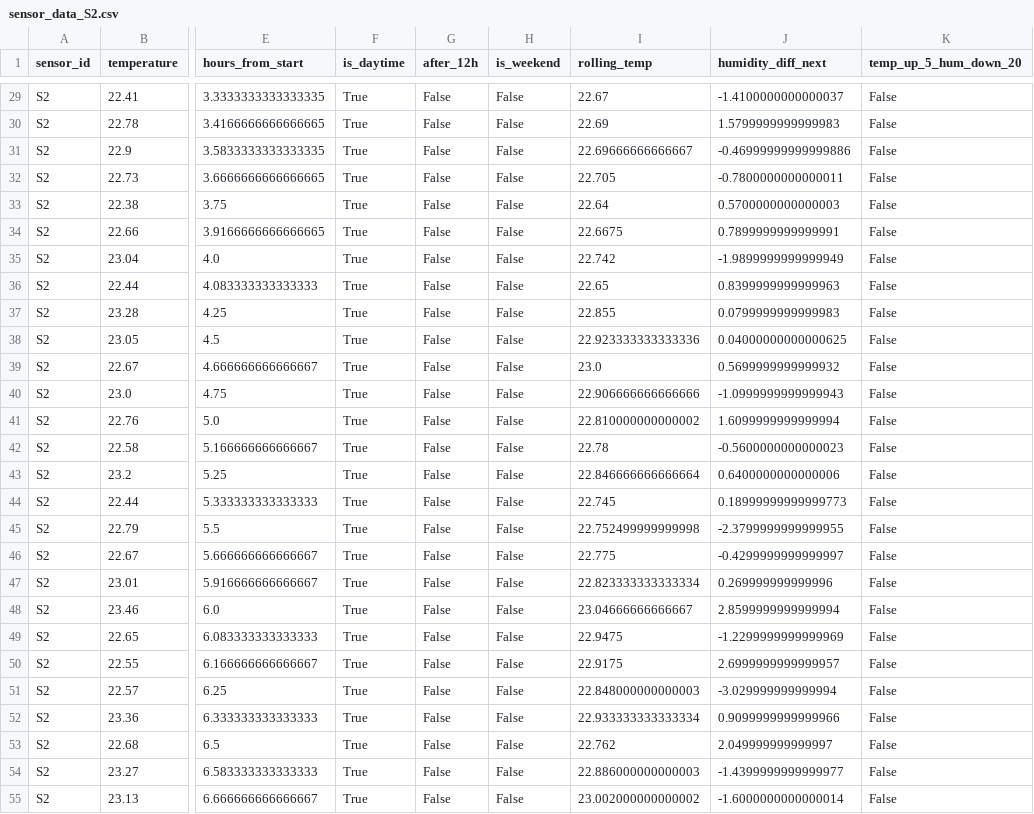
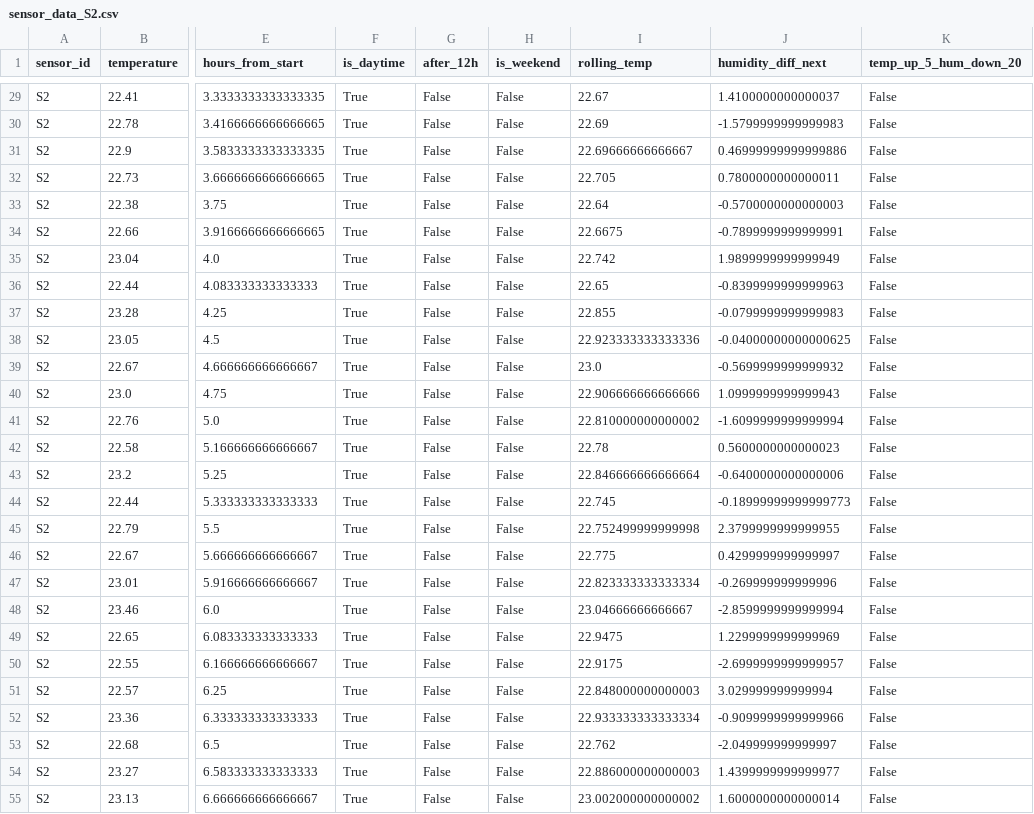
Before and after one commit to tereziah33/python-for-data-science, a CSV file: data/sensor_data_S2.csv, drawn as a sheet; only a part is shown, gaps mark what is left out; the diff covers the shown part only; the diff names each change by its address in the sheet, - before the commit and + after, or states it on an @@ line.

```diff
--- a/data/sensor_data_S2.csv
+++ b/data/sensor_data_S2.csv
-J29 (humidity_diff_next): -1.4100000000000037
+J29 (humidity_diff_next): 1.4100000000000037
-J30 (humidity_diff_next): 1.5799999999999983
+J30 (humidity_diff_next): -1.5799999999999983
-J31 (humidity_diff_next): -0.46999999999999886
+J31 (humidity_diff_next): 0.46999999999999886
-J32 (humidity_diff_next): -0.7800000000000011
+J32 (humidity_diff_next): 0.7800000000000011
-J33 (humidity_diff_next): 0.5700000000000003
+J33 (humidity_diff_next): -0.5700000000000003
-J34 (humidity_diff_next): 0.7899999999999991
+J34 (humidity_diff_next): -0.7899999999999991
-J35 (humidity_diff_next): -1.9899999999999949
+J35 (humidity_diff_next): 1.9899999999999949
-J36 (humidity_diff_next): 0.8399999999999963
+J36 (humidity_diff_next): -0.8399999999999963
-J37 (humidity_diff_next): 0.0799999999999983
+J37 (humidity_diff_next): -0.0799999999999983
-J38 (humidity_diff_next): 0.04000000000000625
+J38 (humidity_diff_next): -0.04000000000000625
-J39 (humidity_diff_next): 0.5699999999999932
+J39 (humidity_diff_next): -0.5699999999999932
-J40 (humidity_diff_next): -1.0999999999999943
+J40 (humidity_diff_next): 1.0999999999999943
-J41 (humidity_diff_next): 1.6099999999999994
+J41 (humidity_diff_next): -1.6099999999999994
-J42 (humidity_diff_next): -0.5600000000000023
+J42 (humidity_diff_next): 0.5600000000000023
-J43 (humidity_diff_next): 0.6400000000000006
+J43 (humidity_diff_next): -0.6400000000000006
-J44 (humidity_diff_next): 0.18999999999999773
+J44 (humidity_diff_next): -0.18999999999999773
-J45 (humidity_diff_next): -2.3799999999999955
+J45 (humidity_diff_next): 2.3799999999999955
-J46 (humidity_diff_next): -0.4299999999999997
+J46 (humidity_diff_next): 0.4299999999999997
-J47 (humidity_diff_next): 0.269999999999996
+J47 (humidity_diff_next): -0.269999999999996
-J48 (humidity_diff_next): 2.8599999999999994
+J48 (humidity_diff_next): -2.8599999999999994
-J49 (humidity_diff_next): -1.2299999999999969
+J49 (humidity_diff_next): 1.2299999999999969
-J50 (humidity_diff_next): 2.6999999999999957
+J50 (humidity_diff_next): -2.6999999999999957
-J51 (humidity_diff_next): -3.029999999999994
+J51 (humidity_diff_next): 3.029999999999994
-J52 (humidity_diff_next): 0.9099999999999966
+J52 (humidity_diff_next): -0.9099999999999966
-J53 (humidity_diff_next): 2.049999999999997
+J53 (humidity_diff_next): -2.049999999999997
-J54 (humidity_diff_next): -1.4399999999999977
+J54 (humidity_diff_next): 1.4399999999999977
-J55 (humidity_diff_next): -1.6000000000000014
+J55 (humidity_diff_next): 1.6000000000000014
```
Also changed, not shown: 138 edited cells elsewhere in this file, 1 other file.
